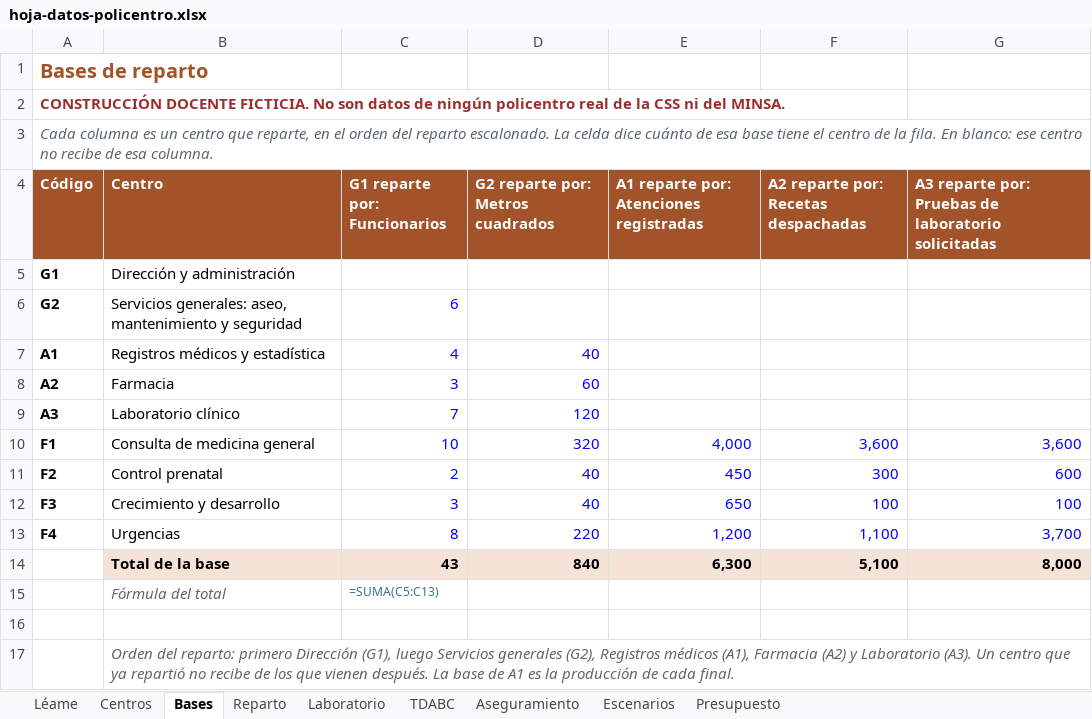
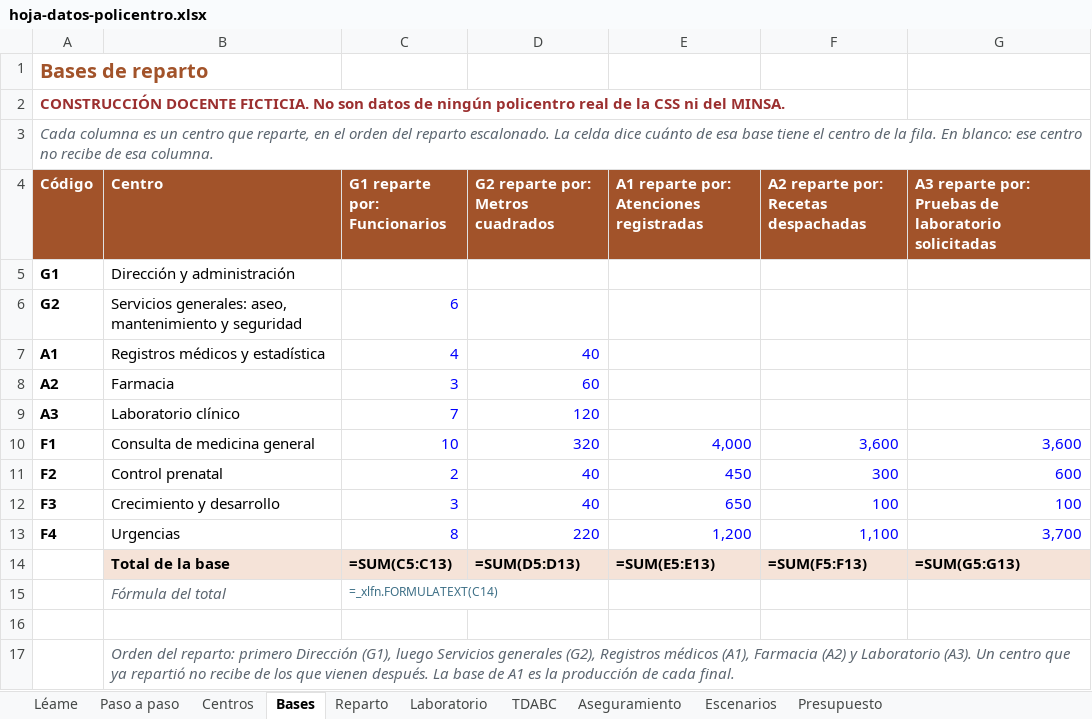
Before and after one commit to mnazas-glitch/lecturas-q7k2m, an Excel workbook: trabajo-final/hoja-datos-policentro.xlsx, sheet Bases, drawn as a sheet; values as stored, in another font and other column widths than the file's, no borders; formulas without a stored value are shown as written; removed rows and columns are numbered as before the commit, all else as after; the diff names each change by its address in the sheet, - before the commit and + after, or states it on an @@ line.

```diff
--- a/trabajo-final/hoja-datos-policentro.xlsx (sheet Bases)
+++ b/trabajo-final/hoja-datos-policentro.xlsx (sheet Bases)
+sheet tab: Paso a paso
-row 14:  | Total de la base | 43 | 840 | 6,300 | 5,100 | 8,000
+row 14:  | Total de la base | =SUM(C5:C13) | =SUM(D5:D13) | =SUM(E5:E13) | =SUM(F5:F13) | =SUM(G5:G13)
-C15 (G1 reparte por: Funcionarios): =SUMA(C5:C13)
+C15 (G1 reparte por: Funcionarios): =_xlfn.FORMULATEXT(C14)
```
Also changed, not shown: sheet TDABC, sheet Centros, sheet Laboratorio, sheet Aseguramiento, sheet Reparto, sheet Escenarios, 2 more sheets, 1 other file.
